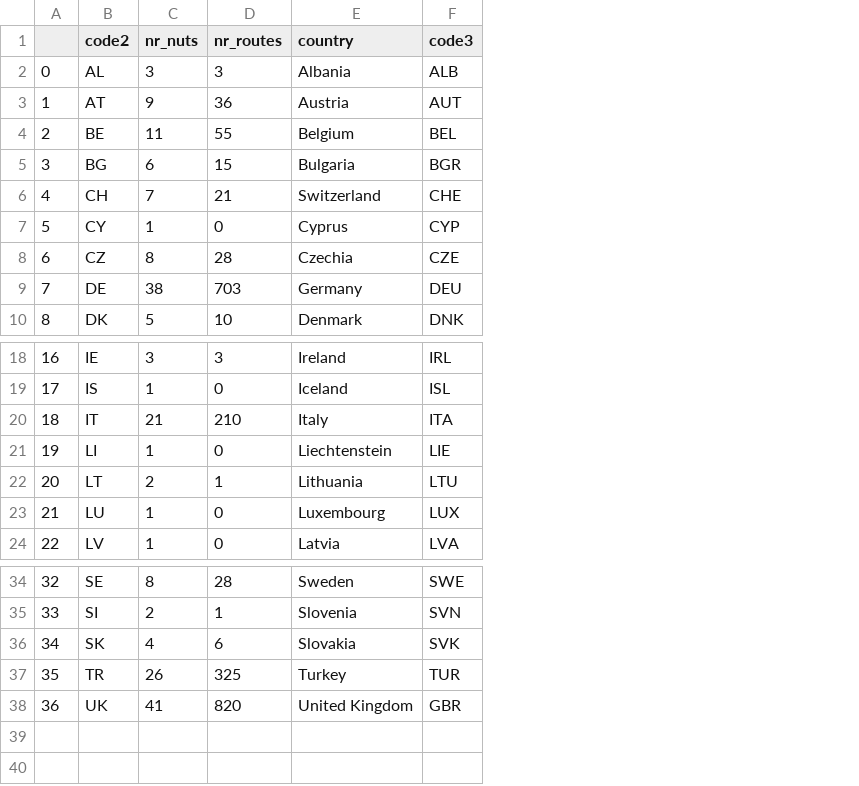
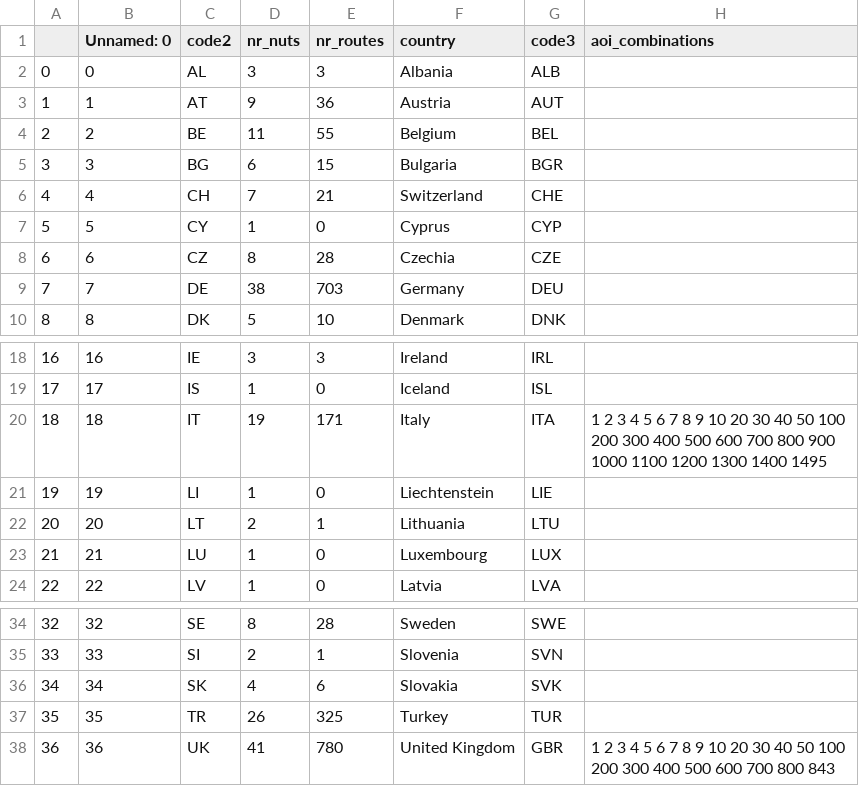
Before and after one commit to keesvanginkel/europe_flood_road_disruption, a CSV file: data/nuts2_combinations.csv, drawn as a sheet; only a part is shown, gaps mark what is left out; addresses are those after the commit; the diff names each change by its address in the sheet, - before the commit and + after, or states it on an @@ line.

```diff
--- a/data/nuts2_combinations.csv
+++ b/data/nuts2_combinations.csv
+column B (Unnamed: 0), rows 2-10: 0 | 1 | 2 | 3 | 4 | 5 | 6 | 7 | 8; rows 18-24: 16 | 17 | 18 | 19 | 20 | 21 | 22; rows 34-38: 32 | 33 | 34 | 35 | 36
+column H (aoi_combinations), row 20: 1 2 3 4 5 6 7 8 9 10 20 30 40 50 100 200 300 400 500 600 700 800 900 1000 1100 1200 1300 1400 1495; row 38: 1 2 3 4 5 6 7 8 9 10 20 30 40 50 100 200 300 400 500 600 700 800 843
-D20 (nr_nuts): 21
+D20 (nr_nuts): 19
-E20 (nr_routes): 210
+E20 (nr_routes): 171
-E38 (nr_routes): 820
+E38 (nr_routes): 780
```
Also changed, not shown: 2 other files.
